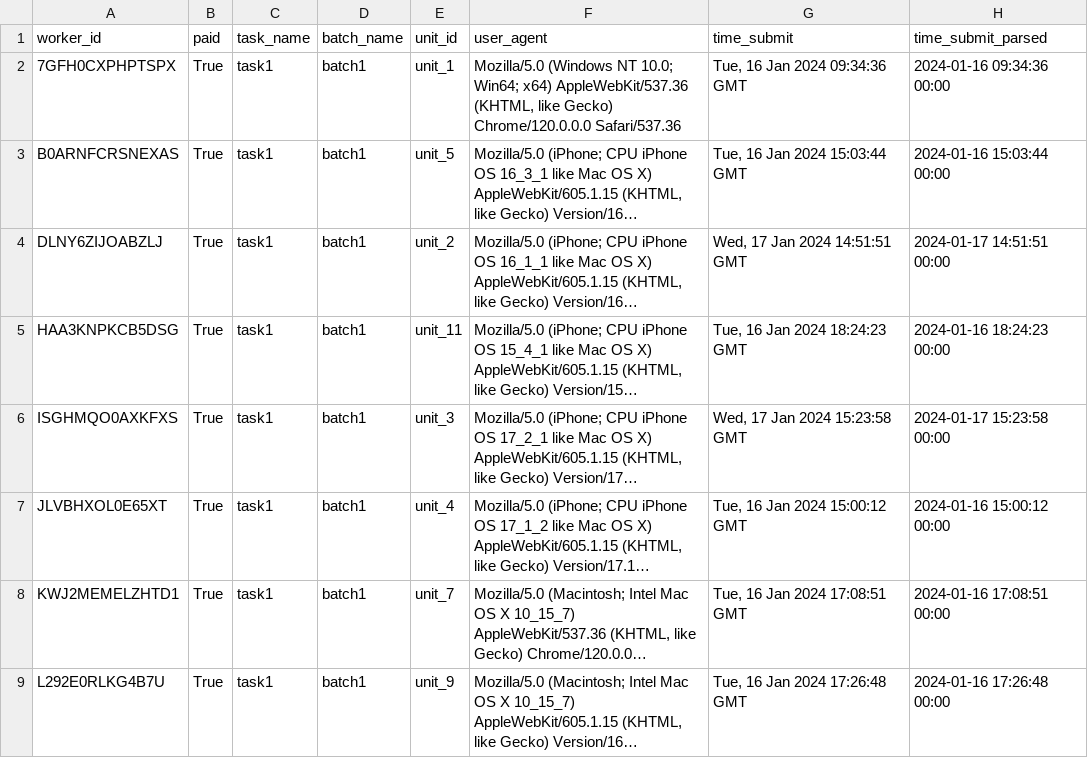
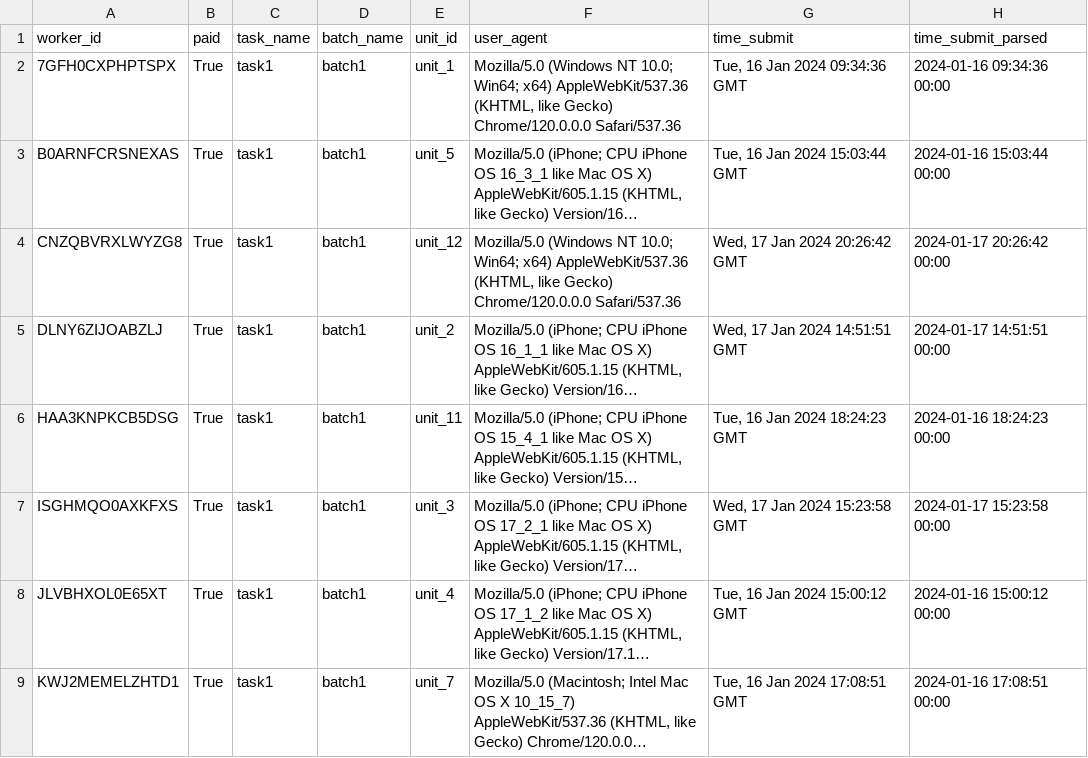
Before and after one commit to gianluca-fava/Project_Crowd_Source, a CSV file: Crowd_Frame riscaricato/data/result/task1/Dataframe/workers_user_agents.csv, drawn as a sheet; only a part is shown; the shorter side is filled out with more unchanged rows; long unchanged cells end in …; the diff names each change by its address in the sheet, - before the commit and + after, or states it on an @@ line.

```diff
--- a/Crowd_Frame riscaricato/data/result/task1/Dataframe/workers_user_agents.csv
+++ b/Crowd_Frame riscaricato/data/result/task1/Dataframe/workers_user_agents.csv
+row 4: CNZQBVRXLWYZG8 | True | task1 | batch1 | unit_12 | Mozilla/5.0 (Windows NT 10.0; Win64; x64) AppleWebKit/537.36 (KHTML, like Gecko) Chrome/120.0.0.0 Safari/537.36 | Wed, 17 Jan 2024 20:26:42 GMT | 2024-01-17 20:26:42 00:00
```
Also changed, not shown: Crowd_Frame riscaricato/data/result/task1/Dataframe/workers_acl.csv, Crowd_Frame riscaricato/data/result/task1/Dataframe/workers_comments.csv, 11 other files.
